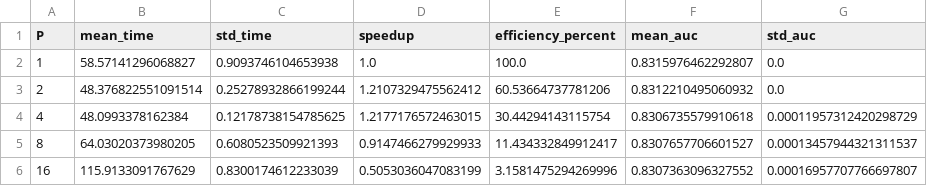
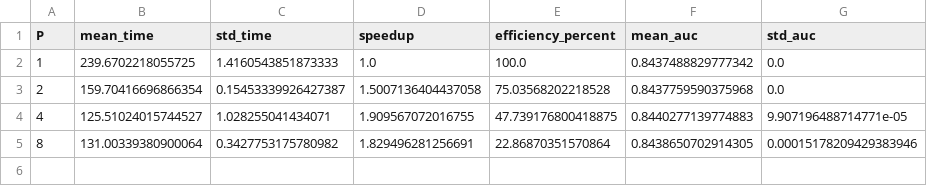
Before and after one commit to 2024ac05026/ML-System-Optimization-Assignment-2, a CSV file: results/experiments.csv, drawn as a sheet.

Commit message:
updated results

```diff
--- a/results/experiments.csv
+++ b/results/experiments.csv
@@ -1,6 +1,5 @@
 P,mean_time,std_time,speedup,efficiency_percent,mean_auc,std_auc
-1,58.57141296068827,0.9093746104653938,1.0,100.0,0.8315976462292807,0.0
-2,48.376822551091514,0.25278932866199244,1.2107329475562412,60.53664737781206,0.8312210495060932,0.0
-4,48.0993378162384,0.12178738154785625,1.2177176572463015,30.44294143115754,0.8306735579910618,0.00011957312420298729
-8,64.03020373980205,0.6080523509921393,0.9147466279929933,11.434332849912417,0.8307657706601527,0.00013457944321311537
-16,115.9133091767629,0.8300174612233039,0.5053036047083199,3.1581475294269996,0.8307363096327552,0.00016957707766697807
+1,239.6702218055725,1.4160543851873333,1.0,100.0,0.8437488829777342,0.0
+2,159.70416696866354,0.15453339926427387,1.5007136404437058,75.03568202218528,0.8437759590375968,0.0
+4,125.51024015744527,1.028255041434071,1.909567072016755,47.739176800418875,0.8440277139774883,9.907196488714771e-05
+8,131.00339380900064,0.3427753175780982,1.829496281256691,22.86870351570864,0.8438650702914305,0.00015178209429383946
```
Also changed, not shown: 4 other files.
